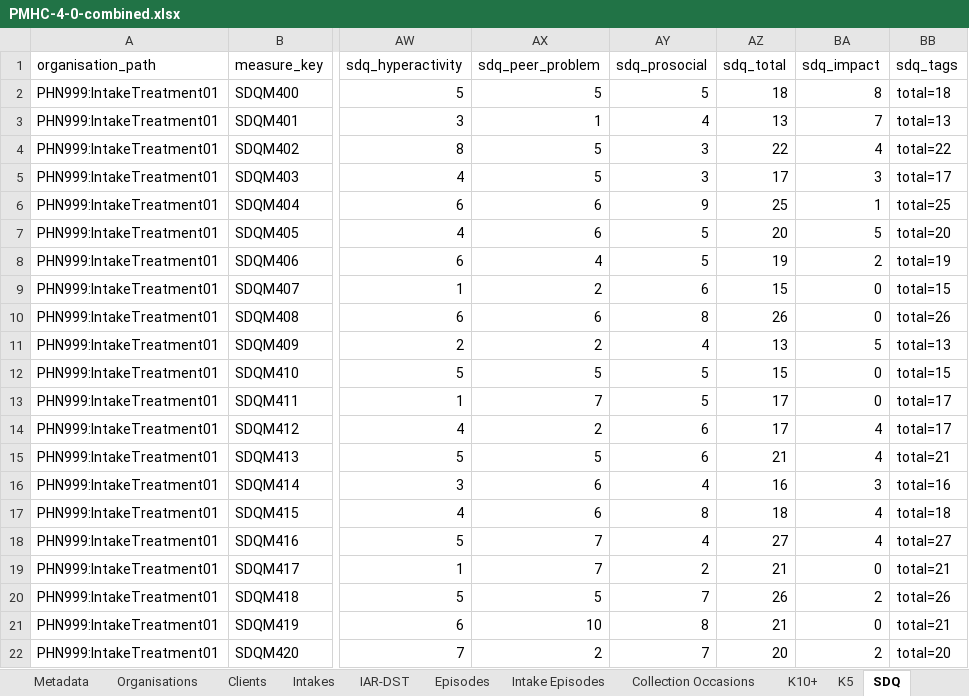
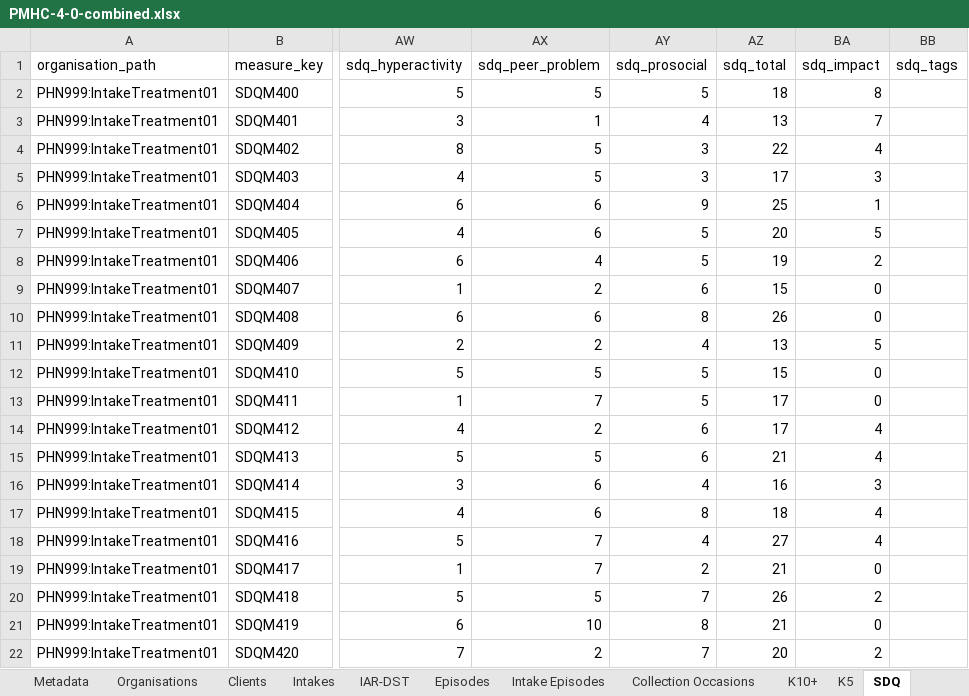
Before and after one commit to logicly-au/pmhc-mds-spec, an Excel workbook: doc/_static/example-files/PMHC-4-0-combined.xlsx, sheet SDQ, drawn as a sheet; only a part is shown, gaps mark what is left out; values as stored, in another font and other column widths than the file's, no borders; the diff names each change by its address in the sheet, - before the commit and + after, or states it on an @@ line.

Commit message:
Removing totals in tags of measures in example files. Updating version and changelog.

```diff
--- a/doc/_static/example-files/PMHC-4-0-combined.xlsx (sheet SDQ)
+++ b/doc/_static/example-files/PMHC-4-0-combined.xlsx (sheet SDQ)
-BB2 (sdq_tags): total=18
+BB2 (sdq_tags): (empty)
-BB3 (sdq_tags): total=13
+BB3 (sdq_tags): (empty)
-BB4 (sdq_tags): total=22
+BB4 (sdq_tags): (empty)
-BB5 (sdq_tags): total=17
+BB5 (sdq_tags): (empty)
-BB6 (sdq_tags): total=25
+BB6 (sdq_tags): (empty)
-BB7 (sdq_tags): total=20
+BB7 (sdq_tags): (empty)
-BB8 (sdq_tags): total=19
+BB8 (sdq_tags): (empty)
-BB9 (sdq_tags): total=15
+BB9 (sdq_tags): (empty)
-BB10 (sdq_tags): total=26
+BB10 (sdq_tags): (empty)
-BB11 (sdq_tags): total=13
+BB11 (sdq_tags): (empty)
-BB12 (sdq_tags): total=15
+BB12 (sdq_tags): (empty)
-BB13:BB14 (sdq_tags): total=17
+BB13:BB14 (sdq_tags): (empty)
-BB15 (sdq_tags): total=21
+BB15 (sdq_tags): (empty)
-BB16 (sdq_tags): total=16
+BB16 (sdq_tags): (empty)
-BB17 (sdq_tags): total=18
+BB17 (sdq_tags): (empty)
-BB18 (sdq_tags): total=27
+BB18 (sdq_tags): (empty)
-BB19 (sdq_tags): total=21
+BB19 (sdq_tags): (empty)
-BB20 (sdq_tags): total=26
+BB20 (sdq_tags): (empty)
-BB21 (sdq_tags): total=21
+BB21 (sdq_tags): (empty)
-BB22 (sdq_tags): total=20
+BB22 (sdq_tags): (empty)
```
Also changed, not shown: sheet K5, sheet IAR-DST, sheet K10+, doc/_static/example-files/PMHC-4-0-combined-delete.xlsx, doc/_static/example-files/PMHC-4-0-intake.xlsx, 19 other files.
